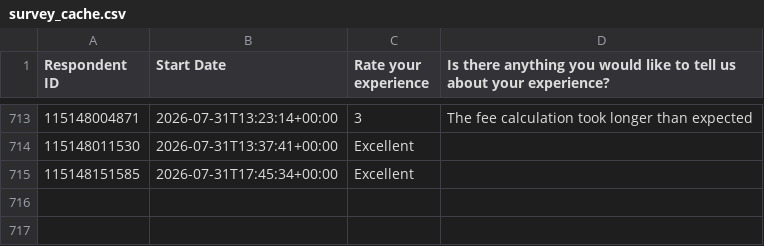
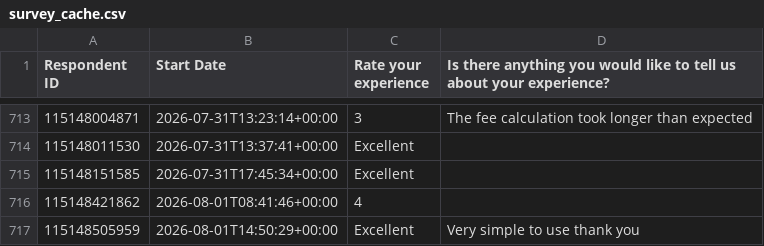
Before and after one commit to NidaAzizMirza/BCFeedback_dashboard, a CSV file: data/survey_cache.csv, drawn as a sheet; only a part is shown, gaps mark what is left out; the diff names each change by its address in the sheet, - before the commit and + after, or states it on an @@ line.

```diff
--- a/data/survey_cache.csv
+++ b/data/survey_cache.csv
+row 716: 115148421862 | 2026-08-01T08:41:46+00:00 | 4
+row 717: 115148505959 | 2026-08-01T14:50:29+00:00 | Excellent | Very simple to use thank you
```
Also changed, not shown: 1 other file.
